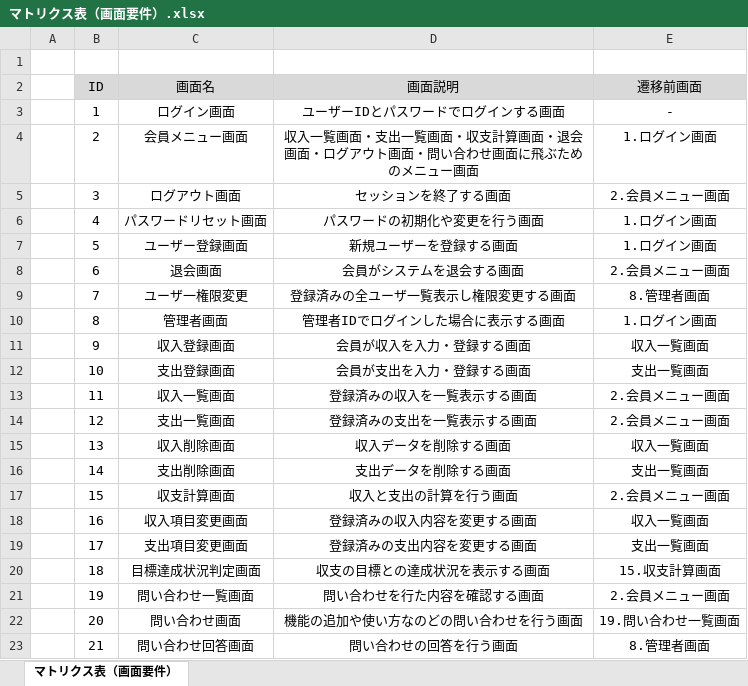
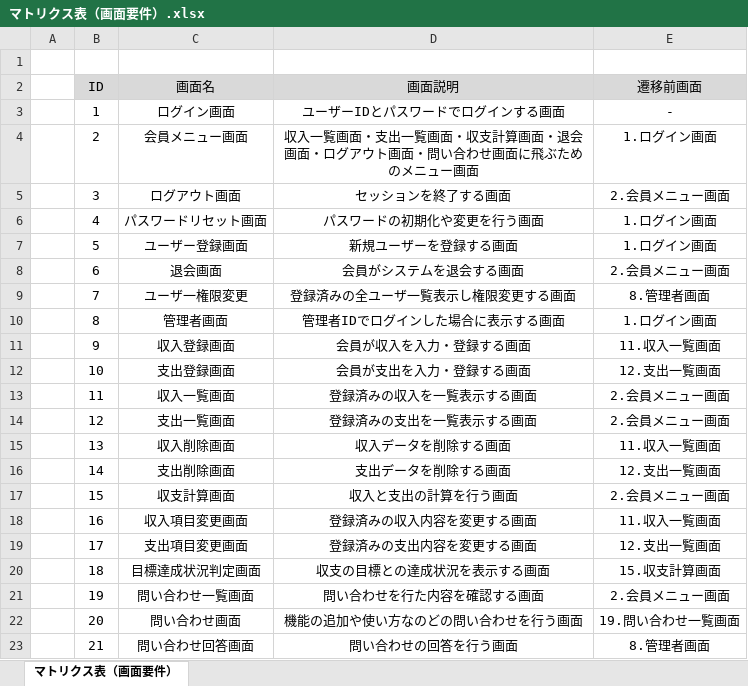
Before and after one commit to takemori-masahiro/masahiro-takemori-educure-app, an Excel workbook: マトリクス表（画面要件）.xlsx, sheet マトリクス表（画面要件）, drawn as a sheet; values as stored, in another font and other column widths than the file's, no borders; the diff names each change by its address in the sheet, - before the commit and + after, or states it on an @@ line.

Commit message:
Add files via upload

```diff
--- a/マトリクス表（画面要件）.xlsx (sheet マトリクス表（画面要件）)
+++ b/マトリクス表（画面要件）.xlsx (sheet マトリクス表（画面要件）)
-E11 (遷移前画面): 収入一覧画面
+E11 (遷移前画面): 11.収入一覧画面
-E12 (遷移前画面): 支出一覧画面
+E12 (遷移前画面): 12.支出一覧画面
-E15 (遷移前画面): 収入一覧画面
+E15 (遷移前画面): 11.収入一覧画面
-E16 (遷移前画面): 支出一覧画面
+E16 (遷移前画面): 12.支出一覧画面
-E18 (遷移前画面): 収入一覧画面
+E18 (遷移前画面): 11.収入一覧画面
-E19 (遷移前画面): 支出一覧画面
+E19 (遷移前画面): 12.支出一覧画面
```
